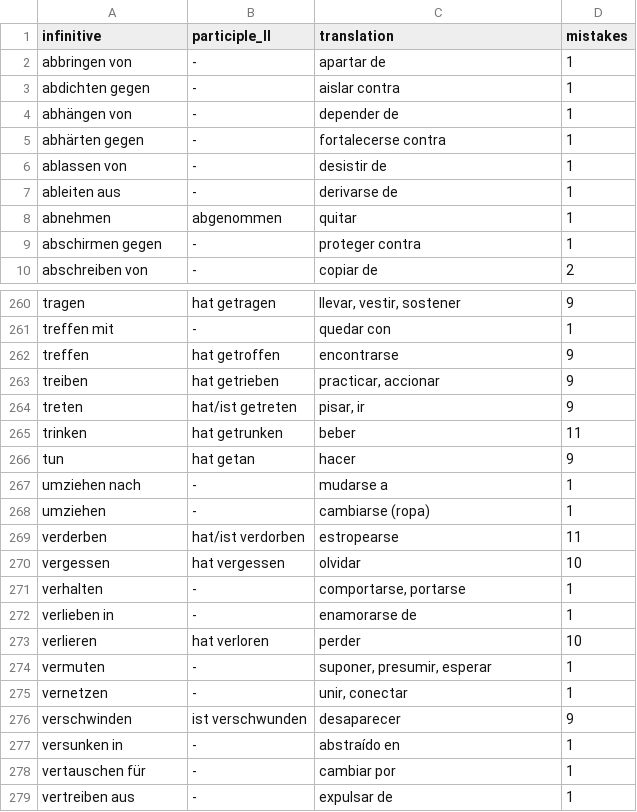
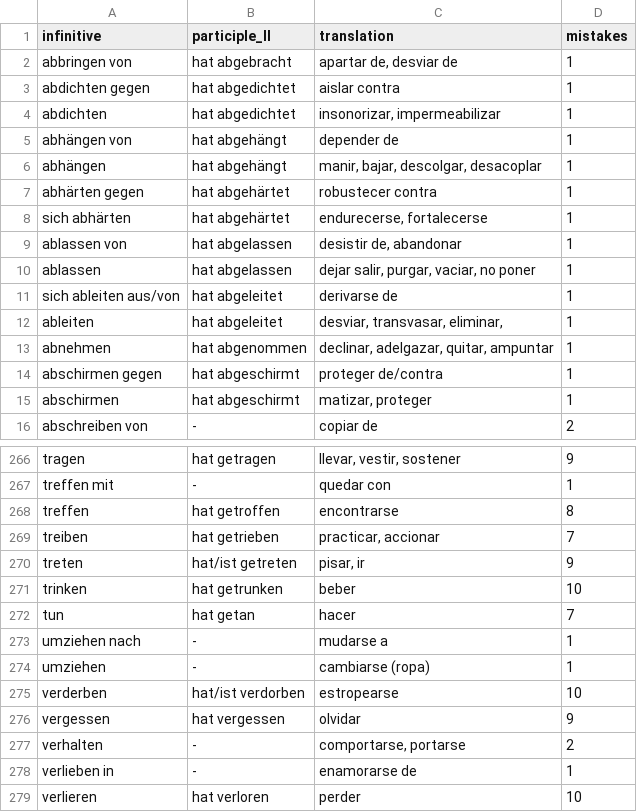
Before and after one commit to kaluzap/words, a CSV file: data/data_verbs_ge_sp.csv, drawn as a sheet; only a part is shown, gaps mark what is left out; the shorter side is filled out with more unchanged rows; the diff covers the shown part only.

```diff
--- a/data/data_verbs_ge_sp.csv
+++ b/data/data_verbs_ge_sp.csv
@@ -1,10 +1,16 @@
 "infinitive","participle_II","translation","mistakes"
-"abbringen von","-","apartar de",1
-"abdichten gegen","-","aislar contra",1
-"abhängen von","-","depender de",1
-"abhärten gegen","-","fortalecerse contra",1
-"ablassen von","-","desistir de",1
-"ableiten aus","-","derivarse de",1
-"abnehmen","abgenommen","quitar",1
-"abschirmen gegen","-","proteger contra",1
+"abbringen von","hat abgebracht","apartar de, desviar de",1
+"abdichten gegen","hat abgedichtet","aislar contra",1
+"abdichten","hat abgedichtet","insonorizar, impermeabilizar",1
+"abhängen von","hat abgehängt","depender de",1
+"abhängen","hat abgehängt","manir, bajar, descolgar, desacoplar",1
+"abhärten gegen","hat abgehärtet","robustecer contra",1
+"sich abhärten","hat abgehärtet","endurecerse, fortalecerse",1
+"ablassen von","hat abgelassen","desistir de, abandonar",1
+"ablassen","hat abgelassen","dejar salir, purgar, vaciar, no poner",1
+"sich ableiten aus/von","hat abgeleitet","derivarse de",1
+"ableiten","hat abgeleitet","desviar, transvasar, eliminar, ",1
+"abnehmen","hat abgenommen","declinar, adelgazar, quitar, ampuntar",1
+"abschirmen gegen","hat abgeschirmt","proteger de/contra",1
+"abschirmen","hat abgeschirmt","matizar, proteger",1
 "abschreiben von","-","copiar de",2
@@ -261,12 +267,12 @@
 "treffen mit","-","quedar con",1
-"treffen","hat getroffen","encontrarse",9
-"treiben","hat getrieben","practicar, accionar",9
+"treffen","hat getroffen","encontrarse",8
+"treiben","hat getrieben","practicar, accionar",7
 "treten","hat/ist getreten","pisar, ir",9
-"trinken","hat getrunken","beber",11
-"tun","hat getan","hacer",9
+"trinken","hat getrunken","beber",10
+"tun","hat getan","hacer",7
 "umziehen nach","-","mudarse a",1
 "umziehen","-","cambiarse (ropa)",1
-"verderben","hat/ist verdorben","estropearse",11
-"vergessen","hat vergessen","olvidar",10
-"verhalten","-","comportarse, portarse",1
+"verderben","hat/ist verdorben","estropearse",10
+"vergessen","hat vergessen","olvidar",9
+"verhalten","-","comportarse, portarse",2
 "verlieben in","-","enamorarse de",1
```
Also changed, not shown: 67 edited cells elsewhere in this file, data/data_nouns_ge_sp.csv.
